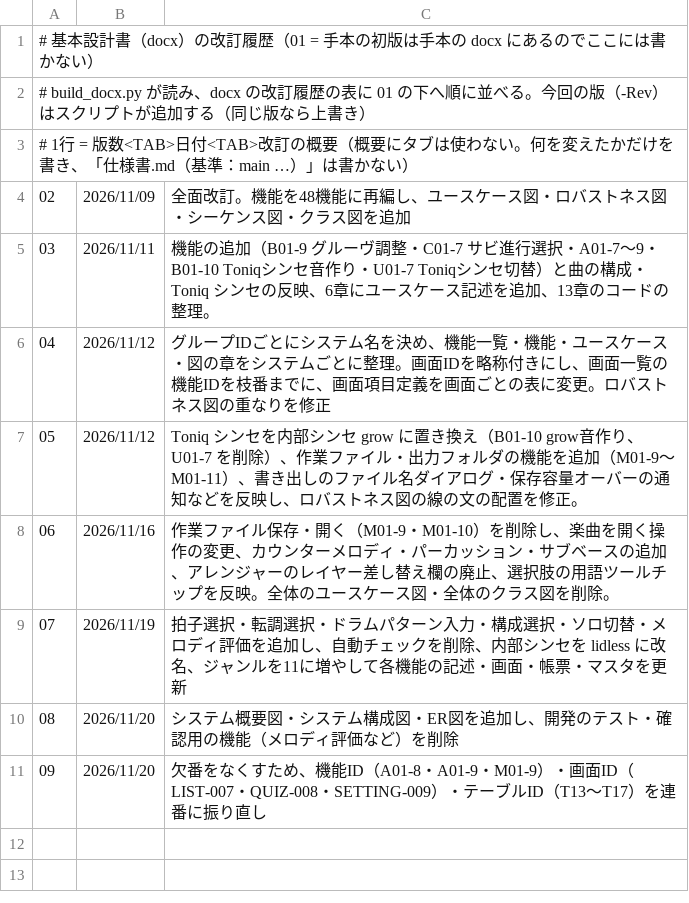
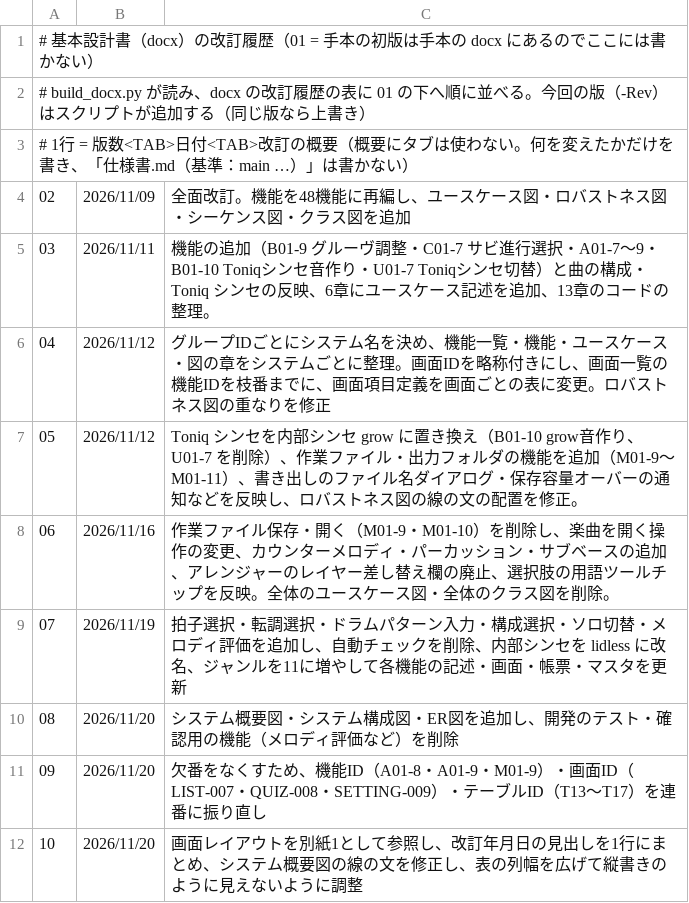
Before and after one commit to Nay0631/Toniq, a TSV file: docs/基本設計書/tools/改訂履歴.tsv, drawn as a sheet.

Commit message:
docs: 基本設計書の docx を版 10（仕様書.md 基準 main 430ef85）で作り直す
- 画面レイアウトを別紙1として参照し、改訂年月日の見出しを1行にした版で作成
- システム概要図の線の文の修正と、表の列幅の調整を反映
- 改訂履歴（tools/改訂履歴.tsv）に版 10 を追加
- 基本設計書の作成手順.md の進み具合を版 10（217ページ）に更新

```diff
--- a/docs/基本設計書/tools/改訂履歴.tsv
+++ b/docs/基本設計書/tools/改訂履歴.tsv
@@ -11 +11,2 @@
 09	2026/11/20	欠番をなくすため、機能ID（A01-8・A01-9・M01-9）・画面ID（LIST-007・QUIZ-008・SETTING-009）・テーブルID（T13〜T17）を連番に振り直し
+10	2026/11/20	画面レイアウトを別紙1として参照し、改訂年月日の見出しを1行にまとめ、システム概要図の線の文を修正し、表の列幅を広げて縦書きのように見えないように調整
```
Also changed, not shown: 2 other files.
